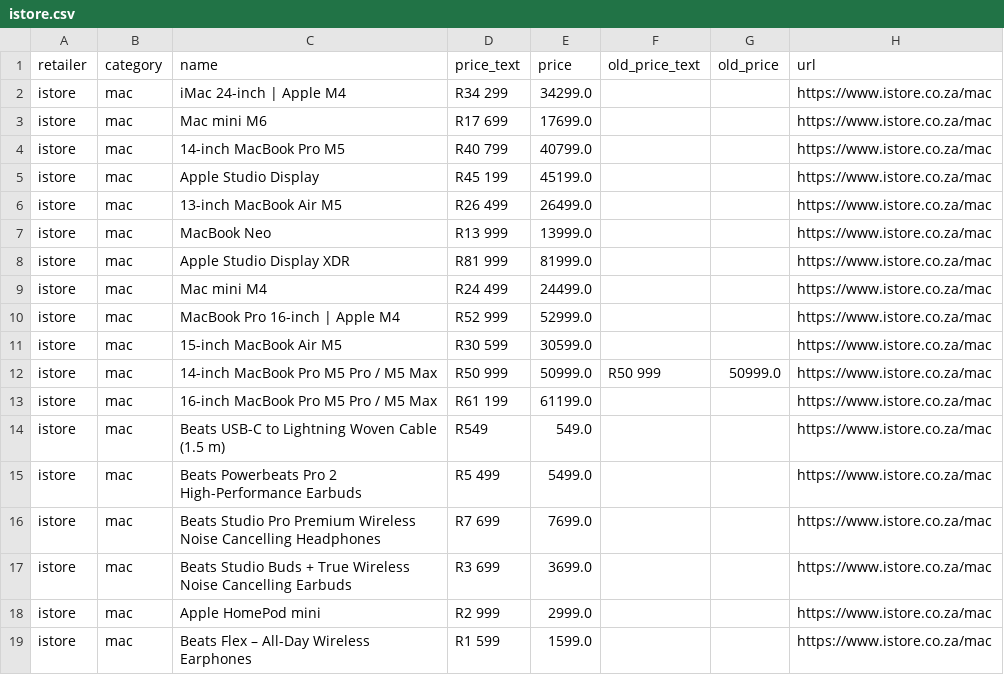
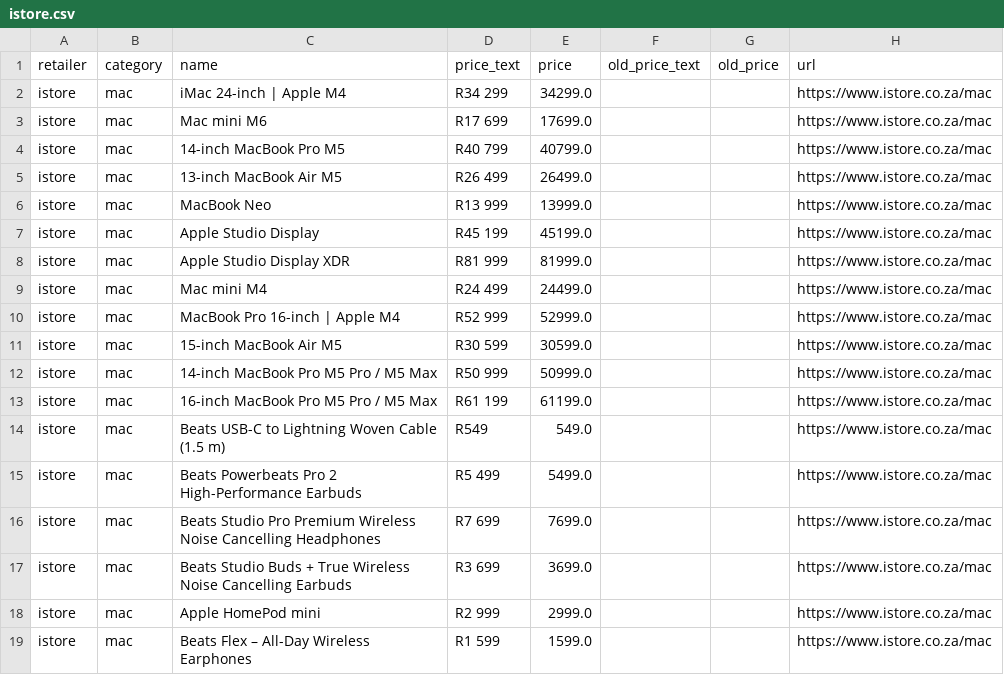
Before and after one commit to cd5wtsnct4-bot/digicape, a CSV file: data/istore.csv, drawn as a sheet; only a part is shown.

```diff
--- a/data/istore.csv
+++ b/data/istore.csv
@@ -4,5 +4,5 @@ istore,mac,Mac mini M6,R17 699,17699.0,,,https://www.istore.co.za/mac
 istore,mac,14-inch MacBook Pro M5,R40 799,40799.0,,,https://www.istore.co.za/mac
-istore,mac,Apple Studio Display,R45 199,45199.0,,,https://www.istore.co.za/mac
 istore,mac,13-inch MacBook Air M5,R26 499,26499.0,,,https://www.istore.co.za/mac
 istore,mac,MacBook Neo,R13 999,13999.0,,,https://www.istore.co.za/mac
+istore,mac,Apple Studio Display,R45 199,45199.0,,,https://www.istore.co.za/mac
 istore,mac,Apple Studio Display XDR,R81 999,81999.0,,,https://www.istore.co.za/mac
@@ -11,3 +11,3 @@ istore,mac,MacBook Pro 16-inch | Apple M4,R52 999,52999.0,,,https://www.istore.c
 istore,mac,15-inch MacBook Air M5,R30 599,30599.0,,,https://www.istore.co.za/mac
-istore,mac,14-inch MacBook Pro M5 Pro / M5 Max,R50 999,50999.0,R50 999,50999.0,https://www.istore.co.za/mac
+istore,mac,14-inch MacBook Pro M5 Pro / M5 Max,R50 999,50999.0,,,https://www.istore.co.za/mac
 istore,mac,16-inch MacBook Pro M5 Pro / M5 Max,R61 199,61199.0,,,https://www.istore.co.za/mac
```
Also changed, not shown: 6 other files.
